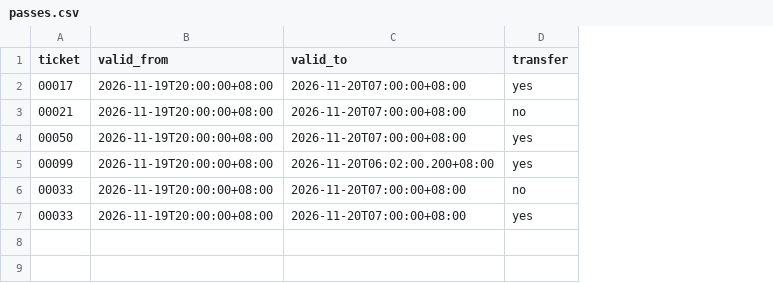
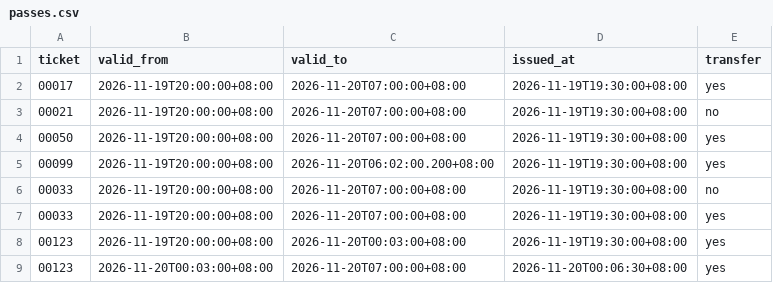
Before and after one commit to thornytheat/gb-0739-ke-liu-zha-ji-fang-xiang-hui-fang-qizt, a CSV file: sample_data/passes.csv, drawn as a sheet; the diff names each change by its address in the sheet, - before the commit and + after, or states it on an @@ line.

```diff
--- a/sample_data/passes.csv
+++ b/sample_data/passes.csv
+column D (issued_at), rows 2-7: all 2026-11-19T19:30:00+08:00
+row 8: 00123 | 2026-11-19T20:00:00+08:00 | 2026-11-20T00:03:00+08:00 | 2026-11-19T19:30:00+08:00 | yes
+row 9: 00123 | 2026-11-20T00:03:00+08:00 | 2026-11-20T07:00:00+08:00 | 2026-11-20T00:06:30+08:00 | yes
```
Also changed, not shown: sample_data/pulses.csv, 22 other files.
